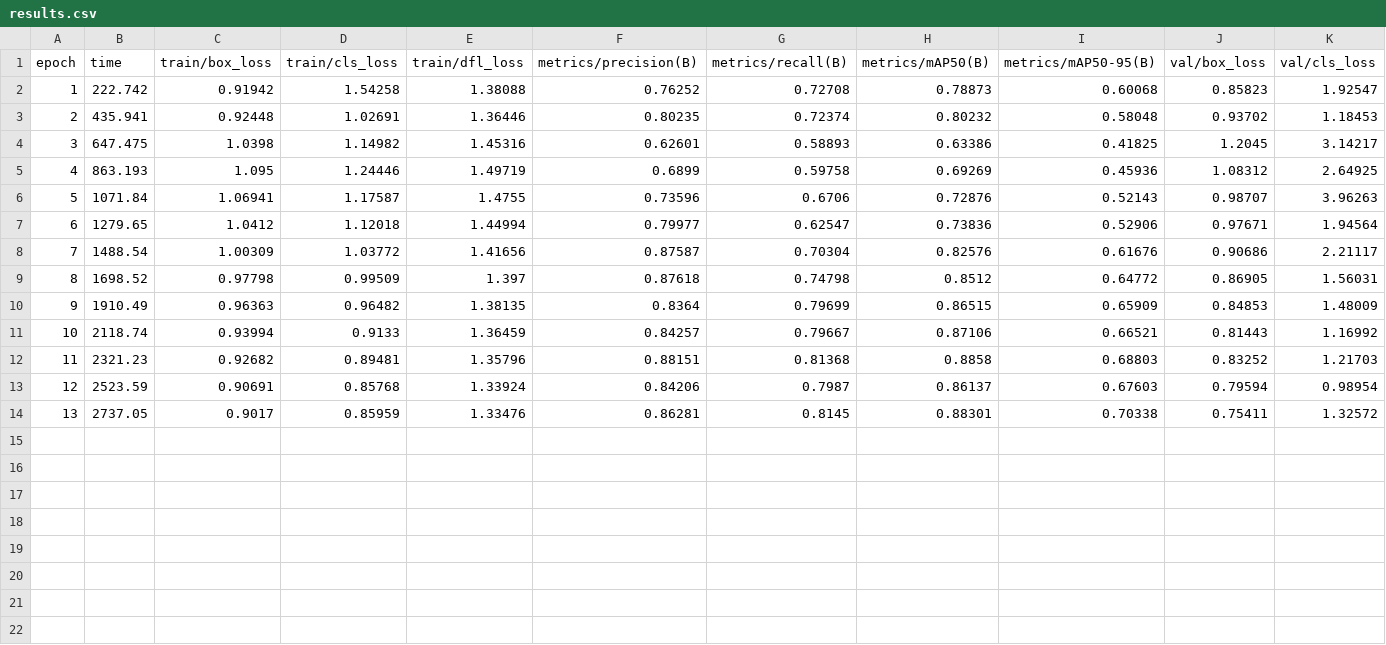
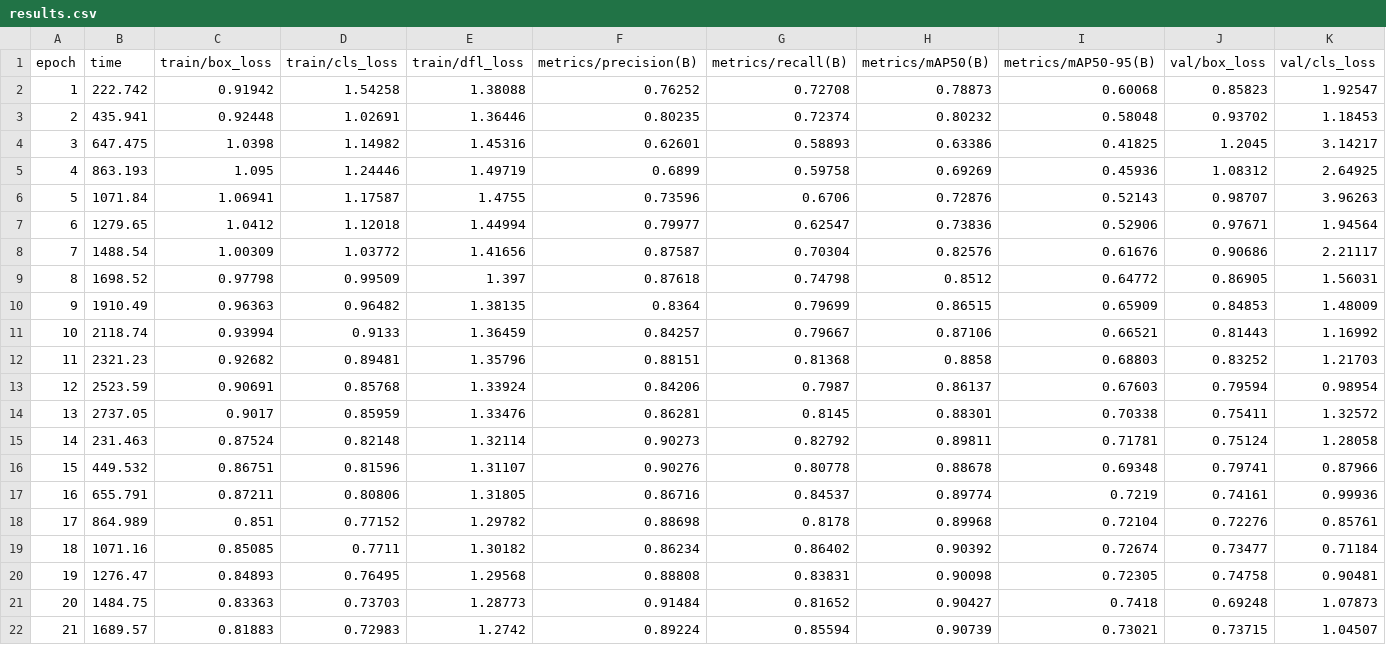
Before and after one commit to vikasvking/lightvehical, a CSV file: runs/detect/train/results.csv, drawn as a sheet; only a part is shown; rows hold the shown columns only; the diff names each change by its address in the sheet, - before the commit and + after, or states it on an @@ line.

```diff
--- a/runs/detect/train/results.csv
+++ b/runs/detect/train/results.csv
+row 15: 14 | 231.463 | 0.87524 | 0.82148 | 1.32114 | 0.90273 | 0.82792 | 0.89811 | 0.71781 | 0.75124 | 1.28058
+row 16: 15 | 449.532 | 0.86751 | 0.81596 | 1.31107 | 0.90276 | 0.80778 | 0.88678 | 0.69348 | 0.79741 | 0.87966
+row 17: 16 | 655.791 | 0.87211 | 0.80806 | 1.31805 | 0.86716 | 0.84537 | 0.89774 | 0.7219 | 0.74161 | 0.99936
+row 18: 17 | 864.989 | 0.851 | 0.77152 | 1.29782 | 0.88698 | 0.8178 | 0.89968 | 0.72104 | 0.72276 | 0.85761
+row 19: 18 | 1071.16 | 0.85085 | 0.7711 | 1.30182 | 0.86234 | 0.86402 | 0.90392 | 0.72674 | 0.73477 | 0.71184
+row 20: 19 | 1276.47 | 0.84893 | 0.76495 | 1.29568 | 0.88808 | 0.83831 | 0.90098 | 0.72305 | 0.74758 | 0.90481
+row 21: 20 | 1484.75 | 0.83363 | 0.73703 | 1.28773 | 0.91484 | 0.81652 | 0.90427 | 0.7418 | 0.69248 | 1.07873
+row 22: 21 | 1689.57 | 0.81883 | 0.72983 | 1.2742 | 0.89224 | 0.85594 | 0.90739 | 0.73021 | 0.73715 | 1.04507
```
Also changed, not shown: 4 other files.
